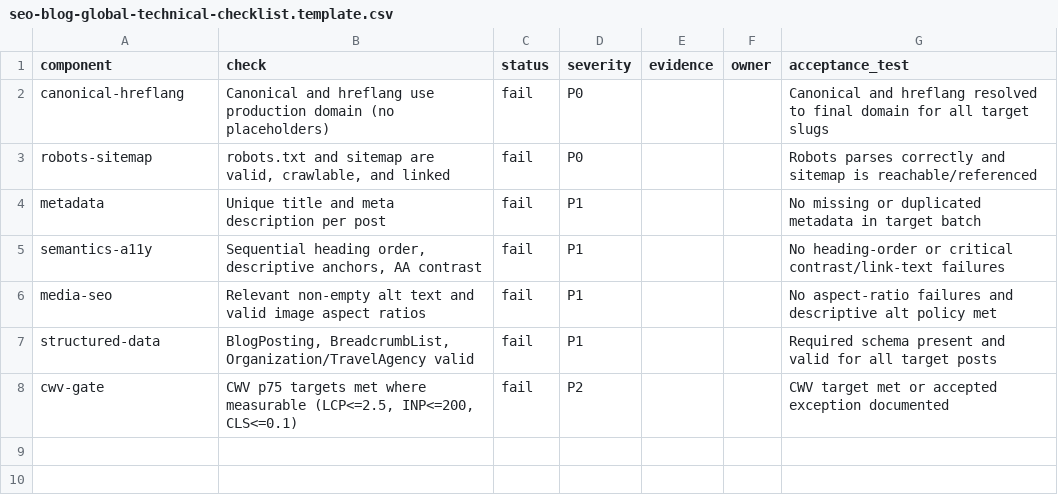
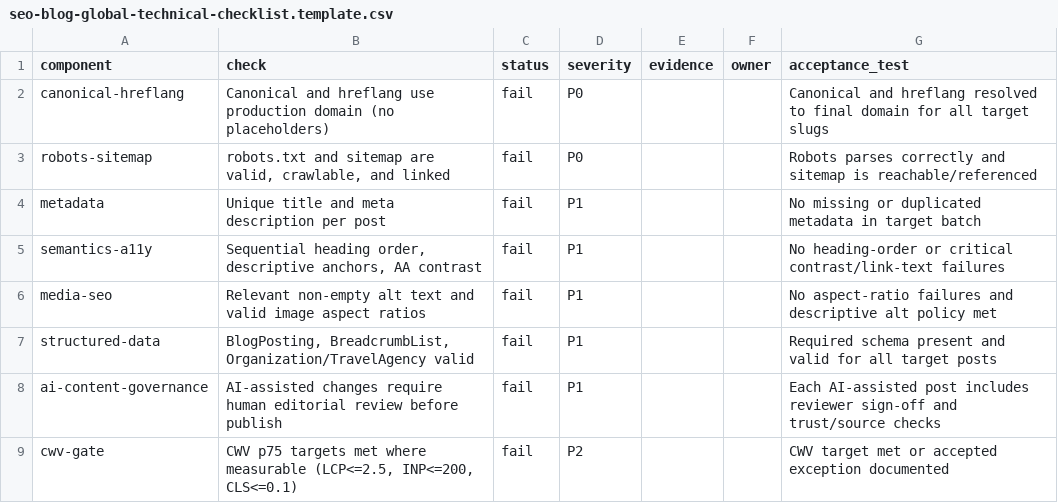
Before and after one commit to weppa-cloud/bukeer-studio, a CSV file: docs/seo/templates/seo-blog-global-technical-checklist.template.csv, drawn as a sheet.

Commit message:
chore: add media API + resolve-alt test + docs updates + migration + scripts

```diff
--- a/docs/seo/templates/seo-blog-global-technical-checklist.template.csv
+++ b/docs/seo/templates/seo-blog-global-technical-checklist.template.csv
@@ -7,2 +7,3 @@ media-seo,"Relevant non-empty alt text and valid image aspect ratios",fail,P1,,,
 structured-data,"BlogPosting, BreadcrumbList, Organization/TravelAgency valid",fail,P1,,,"Required schema present and valid for all target posts"
+ai-content-governance,"AI-assisted changes require human editorial review before publish",fail,P1,,,"Each AI-assisted post includes reviewer sign-off and trust/source checks"
 cwv-gate,"CWV p75 targets met where measurable (LCP<=2.5, INP<=200, CLS<=0.1)",fail,P2,,,"CWV target met or accepted exception documented"
```
Also changed, not shown: docs/seo/templates/seo-blog-content-checklist.template.csv, 20 other files.
